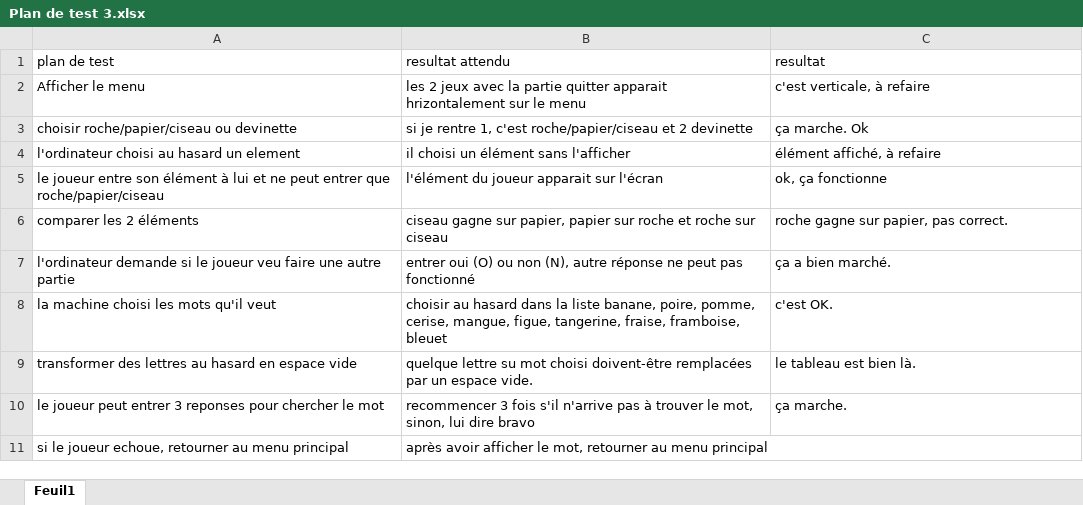
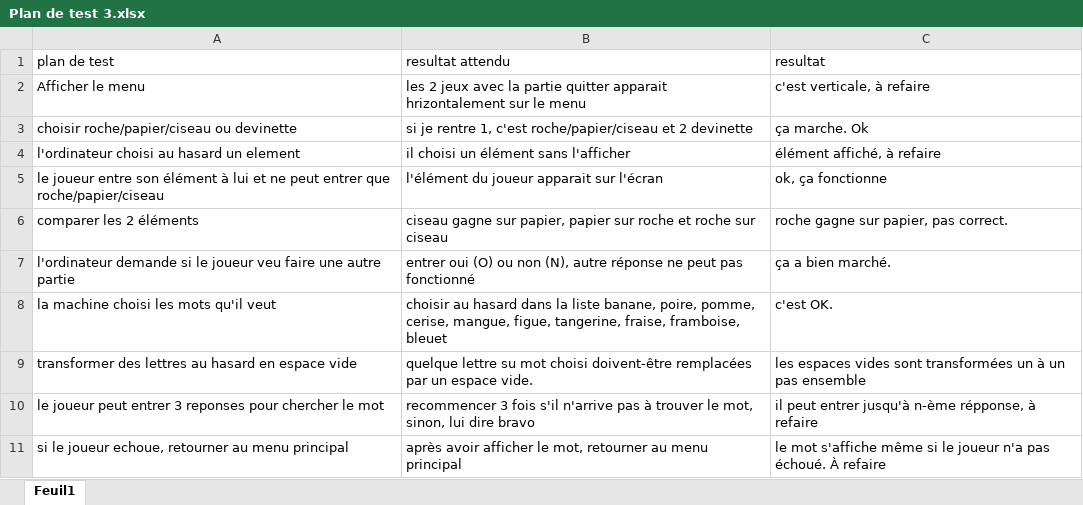
Before and after one commit to aro04/Pr_3, an Excel workbook: Plan de test 3.xlsx, sheet Feuil1, drawn as a sheet; values as stored, in another font and other column widths than the file's, no borders; the diff names each change by its address in the sheet, - before the commit and + after, or states it on an @@ line.

Commit message:
com

```diff
--- a/Plan de test 3.xlsx (sheet Feuil1)
+++ b/Plan de test 3.xlsx (sheet Feuil1)
-C9 (resultat): le tableau est bien là.
+C9 (resultat): les espaces vides sont transformées un à un pas ensemble
-C10 (resultat): ça marche.
+C10 (resultat): il peut entrer jusqu'à n-ème répponse, à refaire
-C11 (resultat): (empty)
+C11 (resultat): le mot s'affiche même si le joueur n'a pas échoué. À refaire
```
